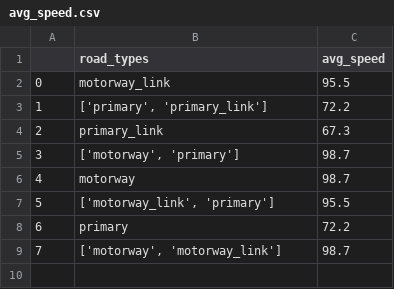
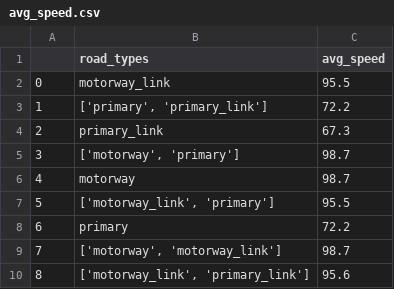
Before and after one commit to Deltares/ra2ce, a CSV file: examples/data/network_from_OSM/reference/static/output_graph/avg_speed.csv, drawn as a sheet.

Commit message:
fix test 3?

```diff
--- a/examples/data/network_from_OSM/reference/static/output_graph/avg_speed.csv
+++ b/examples/data/network_from_OSM/reference/static/output_graph/avg_speed.csv
@@ -9 +9,2 @@
 7,"['motorway', 'motorway_link']",98.7
+8, "['motorway_link', 'primary_link']",95.6
```
